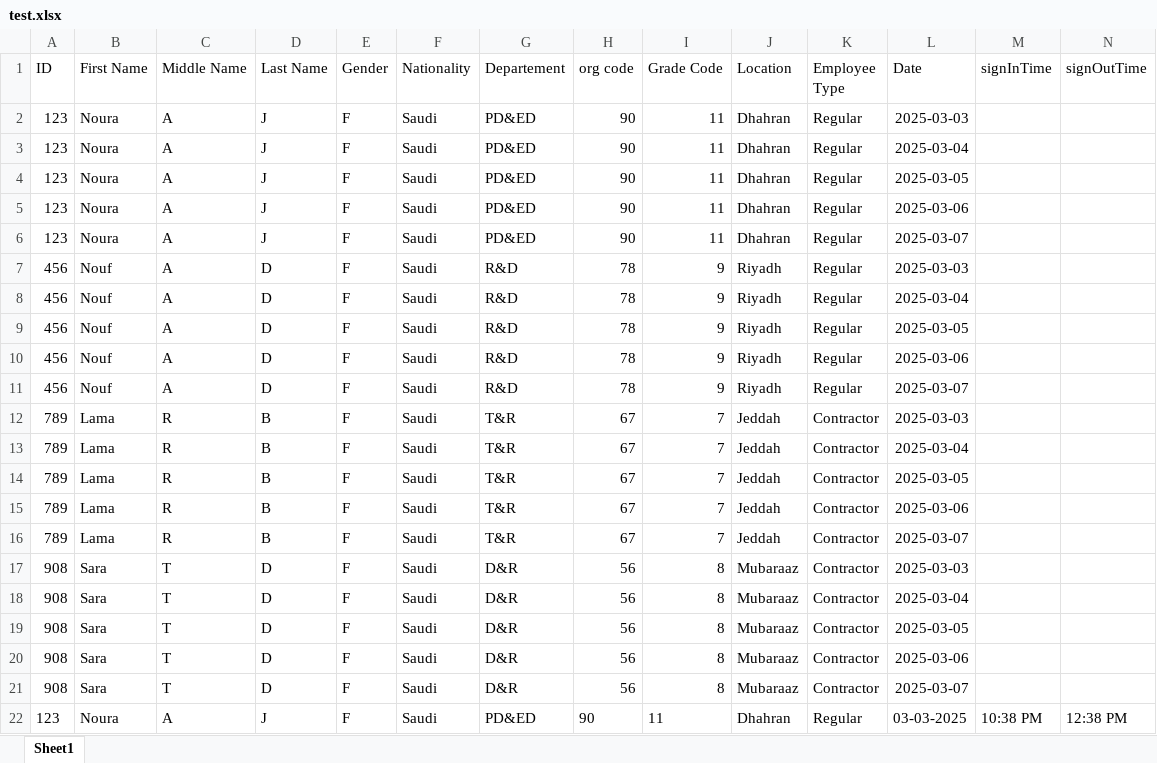
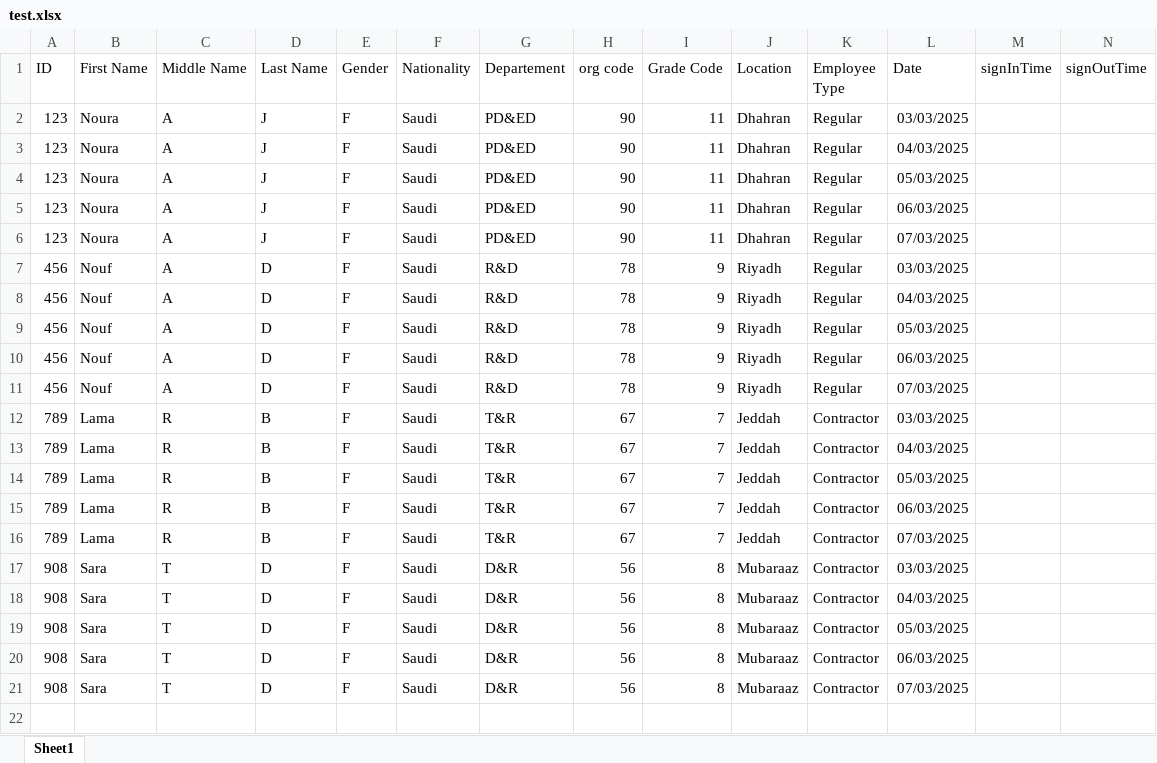
Before and after one commit to Noura-j/excelfile, an Excel workbook: test.xlsx, sheet Sheet1, drawn as a sheet; values as stored, in another font and other column widths than the file's, no borders; table styles not drawn; the diff names each change by its address in the sheet, - before the commit and + after, or states it on an @@ line.

Commit message:
Updating Sheet1-3.xlsx

```diff
--- a/test.xlsx (sheet Sheet1)
+++ b/test.xlsx (sheet Sheet1)
-L2 (Date): 2025-03-03
+L2 (Date): 03/03/2025
-L3 (Date): 2025-03-04
+L3 (Date): 04/03/2025
-L4 (Date): 2025-03-05
+L4 (Date): 05/03/2025
-L5 (Date): 2025-03-06
+L5 (Date): 06/03/2025
-L6 (Date): 2025-03-07
+L6 (Date): 07/03/2025
-L7 (Date): 2025-03-03
+L7 (Date): 03/03/2025
-L8 (Date): 2025-03-04
+L8 (Date): 04/03/2025
-L9 (Date): 2025-03-05
+L9 (Date): 05/03/2025
-L10 (Date): 2025-03-06
+L10 (Date): 06/03/2025
-L11 (Date): 2025-03-07
+L11 (Date): 07/03/2025
-L12 (Date): 2025-03-03
+L12 (Date): 03/03/2025
-L13 (Date): 2025-03-04
+L13 (Date): 04/03/2025
-L14 (Date): 2025-03-05
+L14 (Date): 05/03/2025
-L15 (Date): 2025-03-06
+L15 (Date): 06/03/2025
-L16 (Date): 2025-03-07
+L16 (Date): 07/03/2025
-L17 (Date): 2025-03-03
+L17 (Date): 03/03/2025
-L18 (Date): 2025-03-04
+L18 (Date): 04/03/2025
-L19 (Date): 2025-03-05
+L19 (Date): 05/03/2025
-L20 (Date): 2025-03-06
+L20 (Date): 06/03/2025
-L21 (Date): 2025-03-07
+L21 (Date): 07/03/2025
-row 22: 123 | Noura | A | J | F | Saudi | PD&ED | 90 | 11 | Dhahran | Regular | 03-03-2025 | 10:38 PM | 12:38 PM
```
